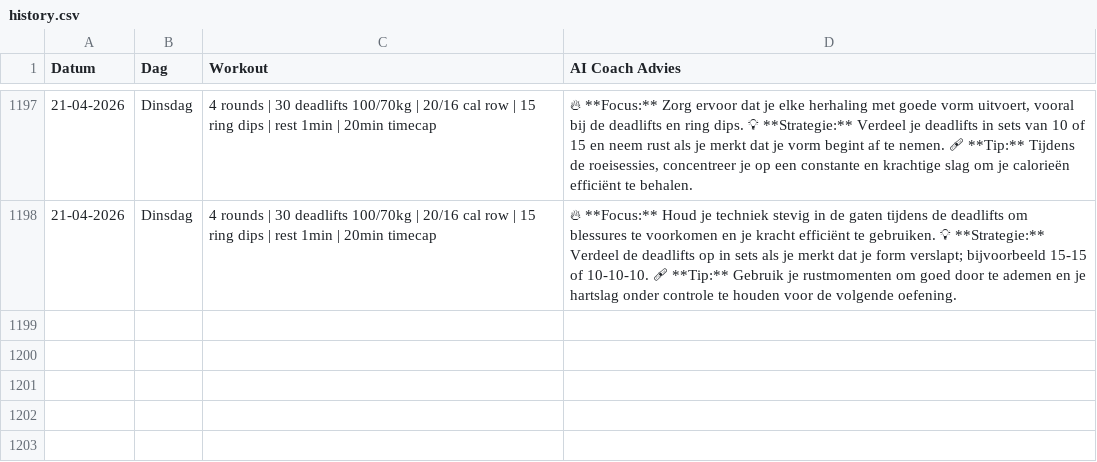
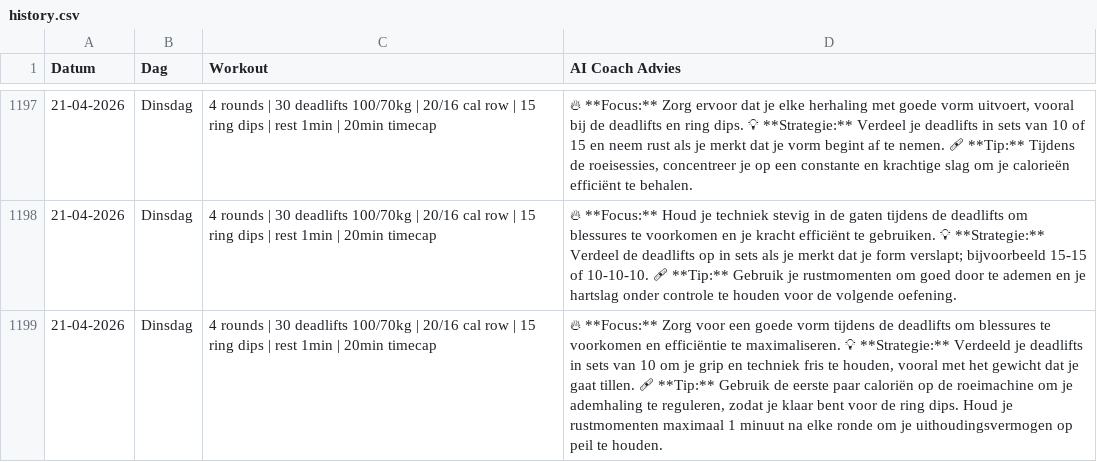
Before and after one commit to brarooijakkers-ai/bink-scraper, a CSV file: history.csv, drawn as a sheet; only a part is shown, gaps mark what is left out.

```diff
--- a/history.csv
+++ b/history.csv
@@ -1198 +1198,2 @@ Datum,Dag,Workout,AI Coach Advies
 21-04-2026,Dinsdag,4 rounds | 30 deadlifts 100/70kg | 20/16 cal row | 15 ring dips | rest 1min | 20min timecap,🔥 **Focus:** Houd je techniek stevig in de gaten tijdens de deadlifts om blessures te voorkomen en je kracht efficiënt te gebruiken.   💡 **Strategie:** Verdeel de deadlifts op in sets als je merkt dat je form verslapt; bijvoorbeeld 15-15 of 10-10-10.   🩹 **Tip:** Gebruik je rustmomenten om goed door te ademen en je hartslag onder controle te houden voor de volgende oefening.
+21-04-2026,Dinsdag,4 rounds | 30 deadlifts 100/70kg | 20/16 cal row | 15 ring dips | rest 1min | 20min timecap,"🔥 **Focus:** Zorg voor een goede vorm tijdens de deadlifts om blessures te voorkomen en efficiëntie te maximaliseren.   💡 **Strategie:** Verdeeld je deadlifts in sets van 10 om je grip en techniek fris te houden, vooral met het gewicht dat je gaat tillen.   🩹 **Tip:** Gebruik de eerste paar caloriën op de roeimachine om je ademhaling te reguleren, zodat je klaar bent voor de ring dips. Houd je rustmomenten maximaal 1 minuut na elke ronde om je uithoudingsvermogen op peil te houden."
```
Also changed, not shown: 1 other file.
